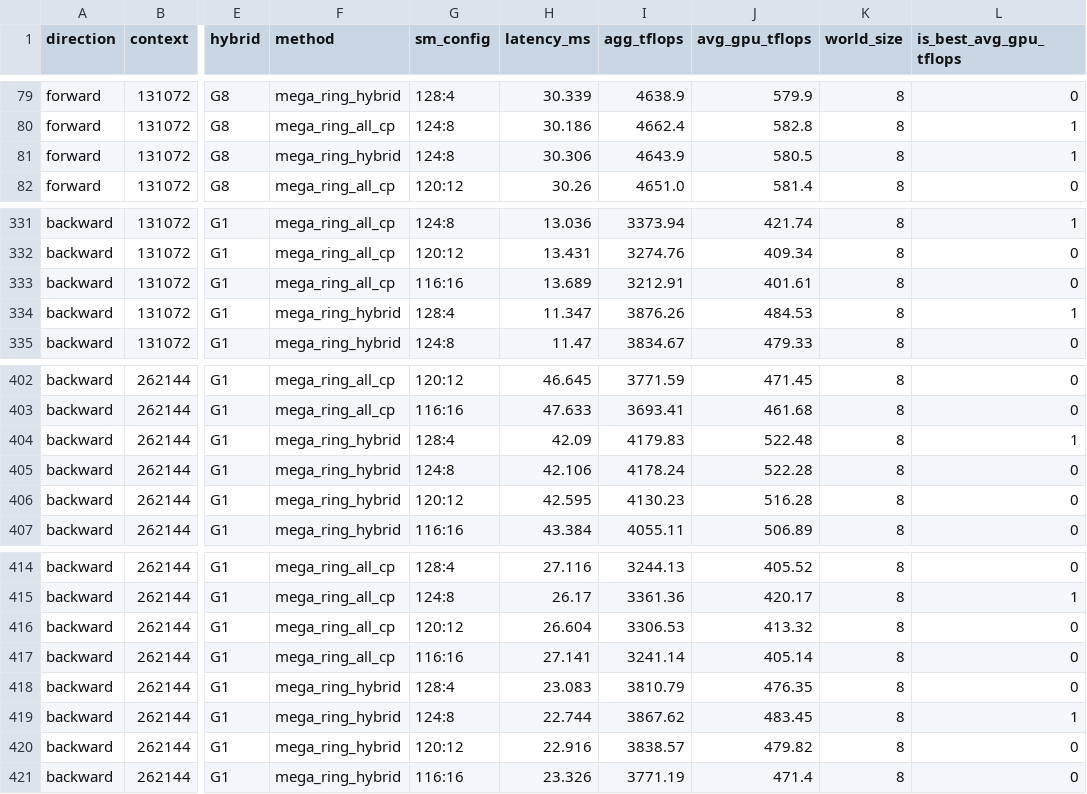
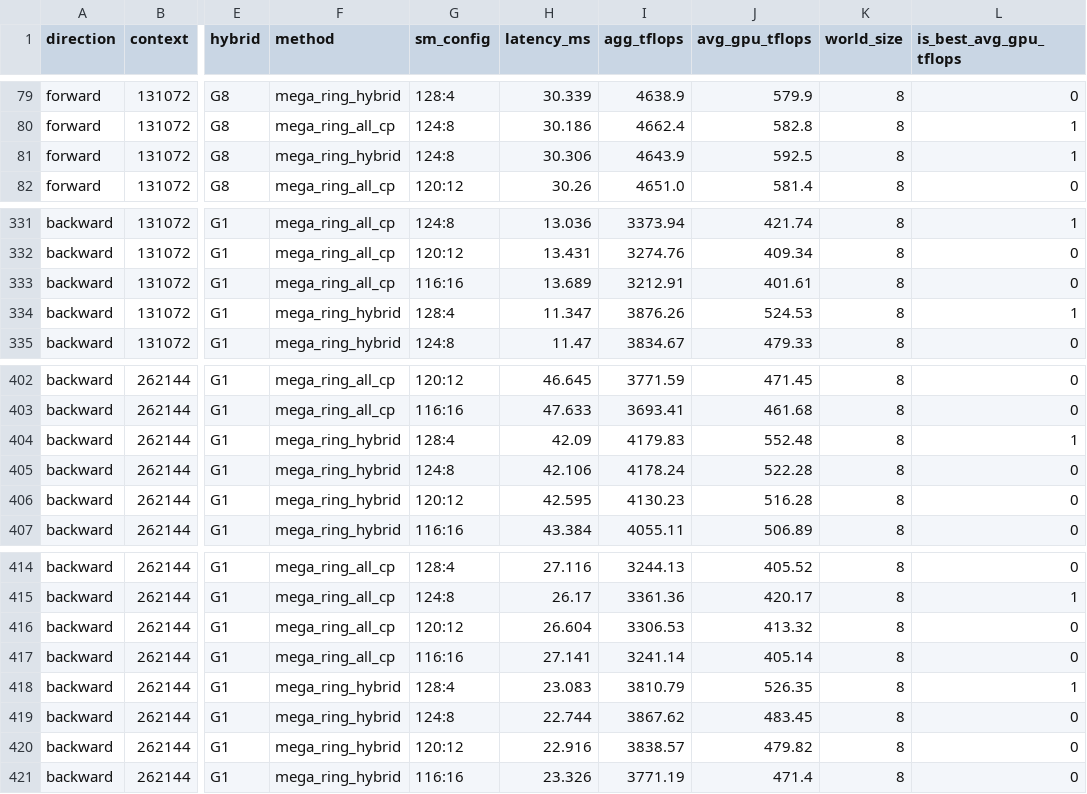
Before and after one commit to chenhongyu2048/min_fa3_demo, a CSV file: benchmark_logs/experiment_suite/cp-suite/01_cp_uniform/cp_uniform_summary.csv, drawn as a sheet; only a part is shown, gaps mark what is left out; the diff covers the shown part only; the diff names each change by its address in the sheet, - before the commit and + after, or states it on an @@ line.

```diff
--- a/benchmark_logs/experiment_suite/cp-suite/01_cp_uniform/cp_uniform_summary.csv
+++ b/benchmark_logs/experiment_suite/cp-suite/01_cp_uniform/cp_uniform_summary.csv
-J81 (avg_gpu_tflops): 580.5
+J81 (avg_gpu_tflops): 592.5
-J334 (avg_gpu_tflops): 484.53
+J334 (avg_gpu_tflops): 524.53
-J404 (avg_gpu_tflops): 522.48
+J404 (avg_gpu_tflops): 552.48
-J418 (avg_gpu_tflops): 476.35
+J418 (avg_gpu_tflops): 526.35
-L418 (is_best_avg_gpu_tflops): 0
+L418 (is_best_avg_gpu_tflops): 1
-L419 (is_best_avg_gpu_tflops): 1
+L419 (is_best_avg_gpu_tflops): 0
```
Also changed, not shown: 13 edited cells elsewhere in this file, benchmark_logs/bench_cp/20260726-002324/weighted_flops_summary.csv, benchmark_logs/experiment_suite/cp-suite/02_kvh_matrix/kvh_matrix_summary.csv, 10 other files.
